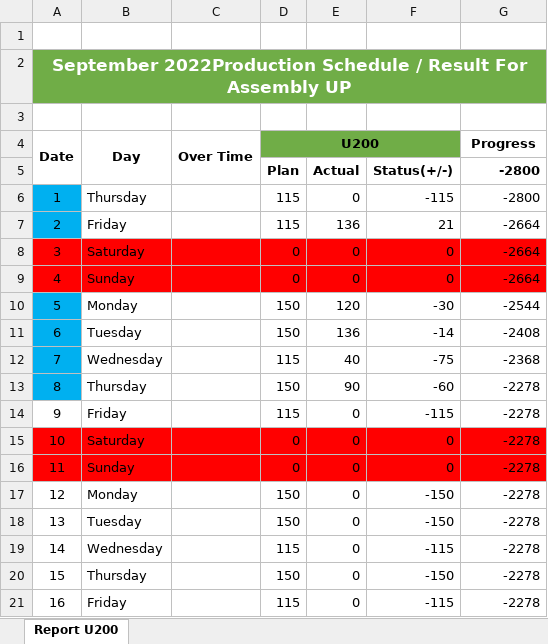
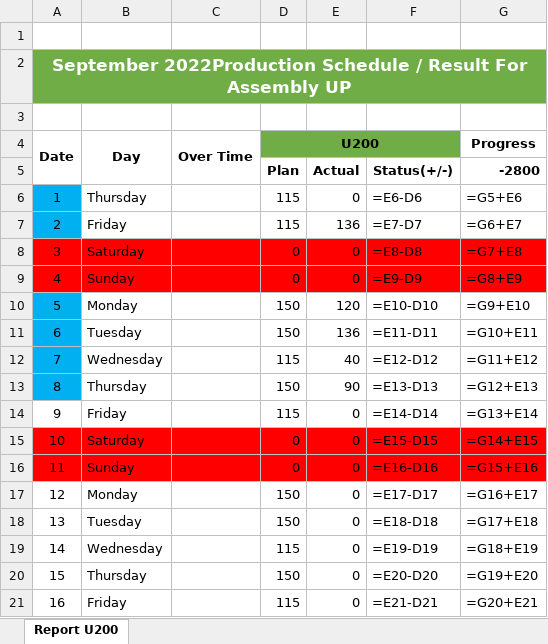
Before and after one commit to adzka-sfr/hikari-pro, an Excel workbook: app/production/compatibility_model/dashboard/result/export/data_hasil/u200_2022-09-08.xlsx, sheet Report U200, drawn as a sheet; only a part is shown; values as stored, in another font and other column widths than the file's, no borders; formulas are shown in place of their values; the diff covers the shown part only; the diff names each change by its address in the sheet, - before the commit and + after, or states it on an @@ line.

```diff
--- a/app/production/compatibility_model/dashboard/result/export/data_hasil/u200_2022-09-08.xlsx (sheet Report U200)
+++ b/app/production/compatibility_model/dashboard/result/export/data_hasil/u200_2022-09-08.xlsx (sheet Report U200)
-F6: -115
+F6: =E6-D6
-G6 (Progress): -2800
+G6 (Progress): =G5+E6
-F7: 21
+F7: =E7-D7
-G7 (Progress): -2664
+G7 (Progress): =G6+E7
-F8: 0
+F8: =E8-D8
-G8 (Progress): -2664
+G8 (Progress): =G7+E8
-F9: 0
+F9: =E9-D9
-G9 (Progress): -2664
+G9 (Progress): =G8+E9
-F10: -30
+F10: =E10-D10
-G10 (Progress): -2544
+G10 (Progress): =G9+E10
-F11: -14
+F11: =E11-D11
-G11 (Progress): -2408
+G11 (Progress): =G10+E11
-F12: -75
+F12: =E12-D12
-G12 (Progress): -2368
+G12 (Progress): =G11+E12
-F13: -60
+F13: =E13-D13
-G13 (Progress): -2278
+G13 (Progress): =G12+E13
-F14: -115
+F14: =E14-D14
-G14 (Progress): -2278
+G14 (Progress): =G13+E14
-F15: 0
+F15: =E15-D15
-G15 (Progress): -2278
+G15 (Progress): =G14+E15
-F16: 0
+F16: =E16-D16
-G16 (Progress): -2278
+G16 (Progress): =G15+E16
-F17: -150
+F17: =E17-D17
-G17 (Progress): -2278
+G17 (Progress): =G16+E17
-F18: -150
+F18: =E18-D18
-G18 (Progress): -2278
+G18 (Progress): =G17+E18
-F19: -115
+F19: =E19-D19
-G19 (Progress): -2278
+G19 (Progress): =G18+E19
-F20: -150
+F20: =E20-D20
-G20 (Progress): -2278
+G20 (Progress): =G19+E20
-F21: -115
+F21: =E21-D21
-G21 (Progress): -2278
+G21 (Progress): =G20+E21
```
Also changed, not shown: 28 edited cells elsewhere in this sheet, app/production/compatibility_model/dashboard/result/export/data_hasil/b440_2022-09-08.xlsx, app/production/compatibility_model/dashboard/result/export/data_hasil/b450_2022-09-08.xlsx, 2 other files.
